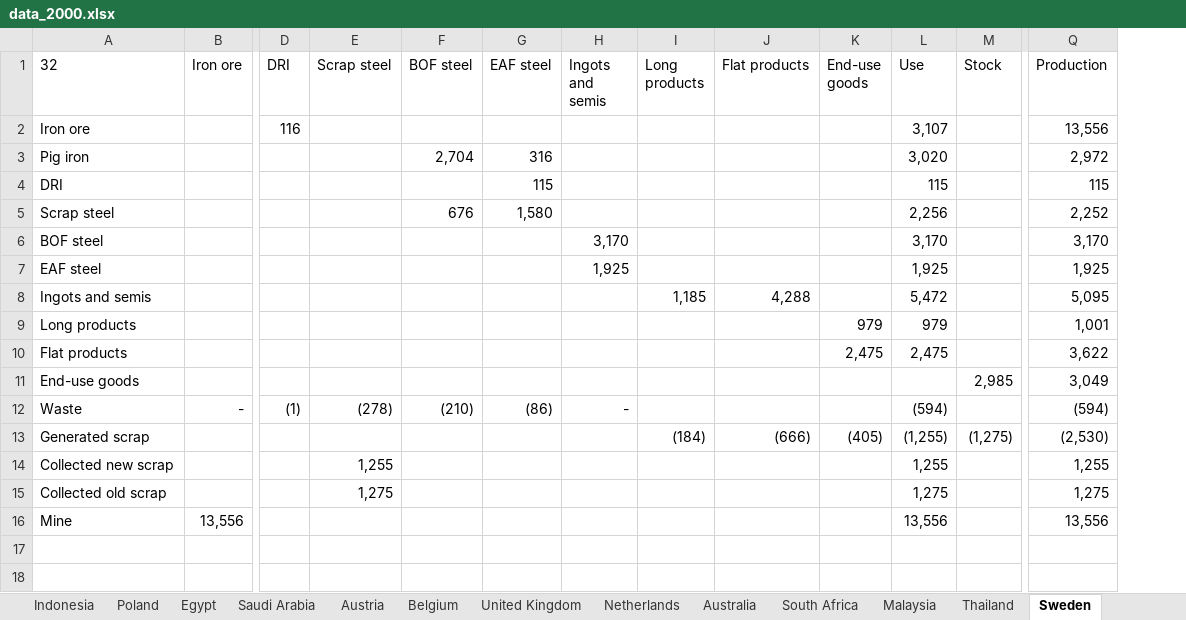
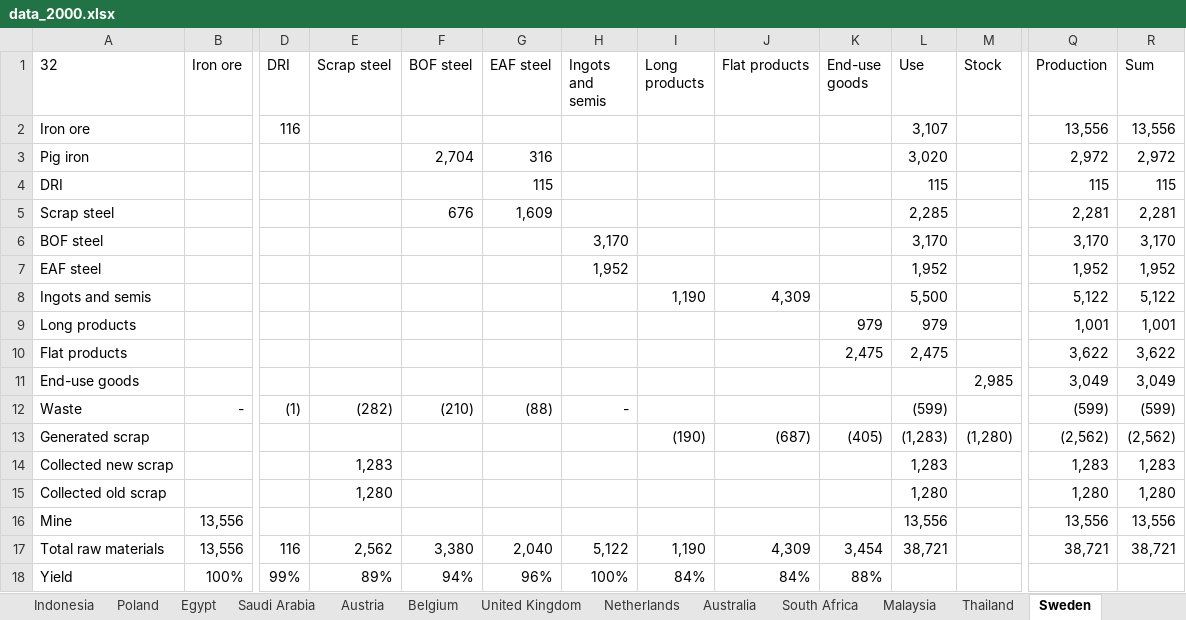
Before and after one commit to takumawatari/steel-flows-sankey, an Excel workbook: data/data_2000.xlsx, sheet Sweden, drawn as a sheet; only a part is shown, gaps mark what is left out; values as stored, in another font and other column widths than the file's, no borders; rows hold the shown columns only; the diff names each change by its address in the sheet, - before the commit and + after, or states it on an @@ line.

```diff
--- a/data/data_2000.xlsx (sheet Sweden)
+++ b/data/data_2000.xlsx (sheet Sweden)
+column R (Sum), rows 2-16: 13,556 | 2,972 | 115 | 2,281 | 3,170 | 1,952 | 5,122 | 1,001 | 3,622 | 3,049 | (599) | (2,562) | 1,283 | 1,280 | 13,556
-G5 (EAF steel): 1,580
+G5 (EAF steel): 1,609
-L5 (Use): 2,256
+L5 (Use): 2,285
-Q5 (Production): 2,252
+Q5 (Production): 2,281
-H7 (Ingots and semis): 1,925
+H7 (Ingots and semis): 1,952
-L7 (Use): 1,925
+L7 (Use): 1,952
-Q7 (Production): 1,925
+Q7 (Production): 1,952
-I8 (Long products): 1,185
+I8 (Long products): 1,190
-J8 (Flat products): 4,288
+J8 (Flat products): 4,309
-L8 (Use): 5,472
+L8 (Use): 5,500
-Q8 (Production): 5,095
+Q8 (Production): 5,122
-E12 (Scrap steel): (278)
+E12 (Scrap steel): (282)
-G12 (EAF steel): (86)
+G12 (EAF steel): (88)
-L12 (Use): (594)
+L12 (Use): (599)
-Q12 (Production): (594)
+Q12 (Production): (599)
-I13 (Long products): (184)
+I13 (Long products): (190)
-J13 (Flat products): (666)
+J13 (Flat products): (687)
-L13 (Use): (1,255)
+L13 (Use): (1,283)
-M13 (Stock): (1,275)
+M13 (Stock): (1,280)
-Q13 (Production): (2,530)
+Q13 (Production): (2,562)
-E14 (Scrap steel): 1,255
+E14 (Scrap steel): 1,283
-L14 (Use): 1,255
+L14 (Use): 1,283
-Q14 (Production): 1,255
+Q14 (Production): 1,283
-E15 (Scrap steel): 1,275
+E15 (Scrap steel): 1,280
-L15 (Use): 1,275
+L15 (Use): 1,280
-Q15 (Production): 1,275
+Q15 (Production): 1,280
+row 17: Total raw materials | 13,556 | 116 | 2,562 | 3,380 | 2,040 | 5,122 | 1,190 | 4,309 | 3,454 | 38,721 |  | 38,721 | 38,721
+row 18: Yield | 100% | 99% | 89% | 94% | 96% | 100% | 84% | 84% | 88%
```
Also changed, not shown: sheet Brazil, sheet Germany, sheet Ukraine, sheet Austria, sheet Egypt, sheet Iran, 24 more sheets, other sheet tabs, formulas that keep their value, data/data_2005.xlsx, data/data_2010.xlsx, 17 other files.
